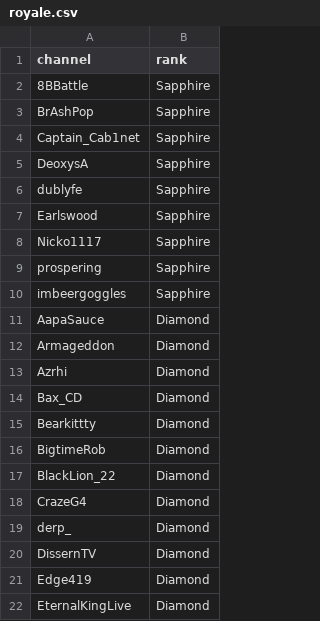
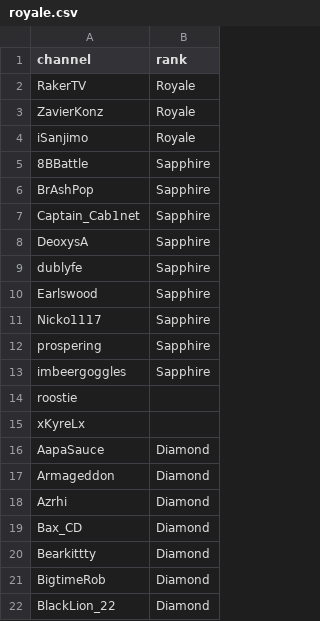
Before and after one commit to robotros/WMPQ-Website, a CSV file: src/data/royale.csv, drawn as a sheet; only a part is shown; the shorter side is filled out with more unchanged rows; the diff covers the shown part only.

Commit message:
Update royale.csv

```diff
--- a/src/data/royale.csv
+++ b/src/data/royale.csv
@@ -1,2 +1,5 @@
 channel,rank
+RakerTV,Royale
+ZavierKonz,Royale
+iSanjimo,Royale
 8BBattle,Sapphire
@@ -10,2 +13,4 @@ prospering,Sapphire
 imbeergoggles,Sapphire
+roostie,
+xKyreLx,
 AapaSauce,Diamond
```
Also changed, not shown: 33 added rows elsewhere in this file.
